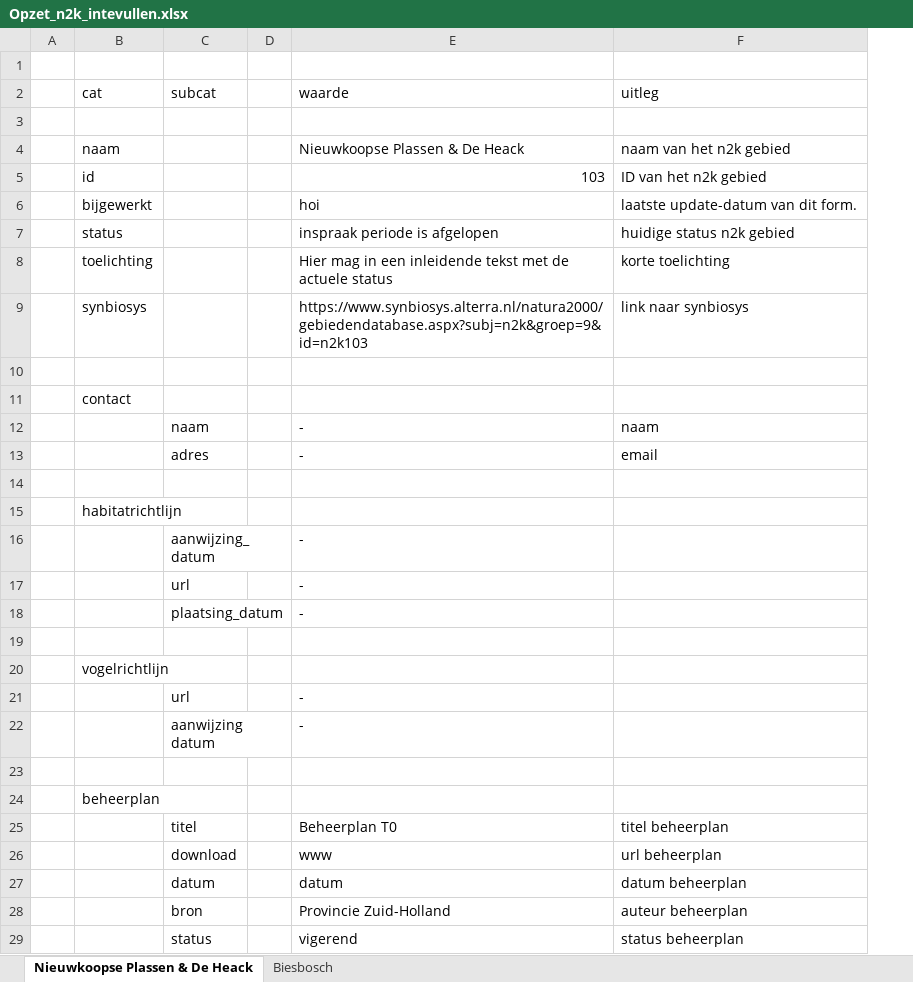
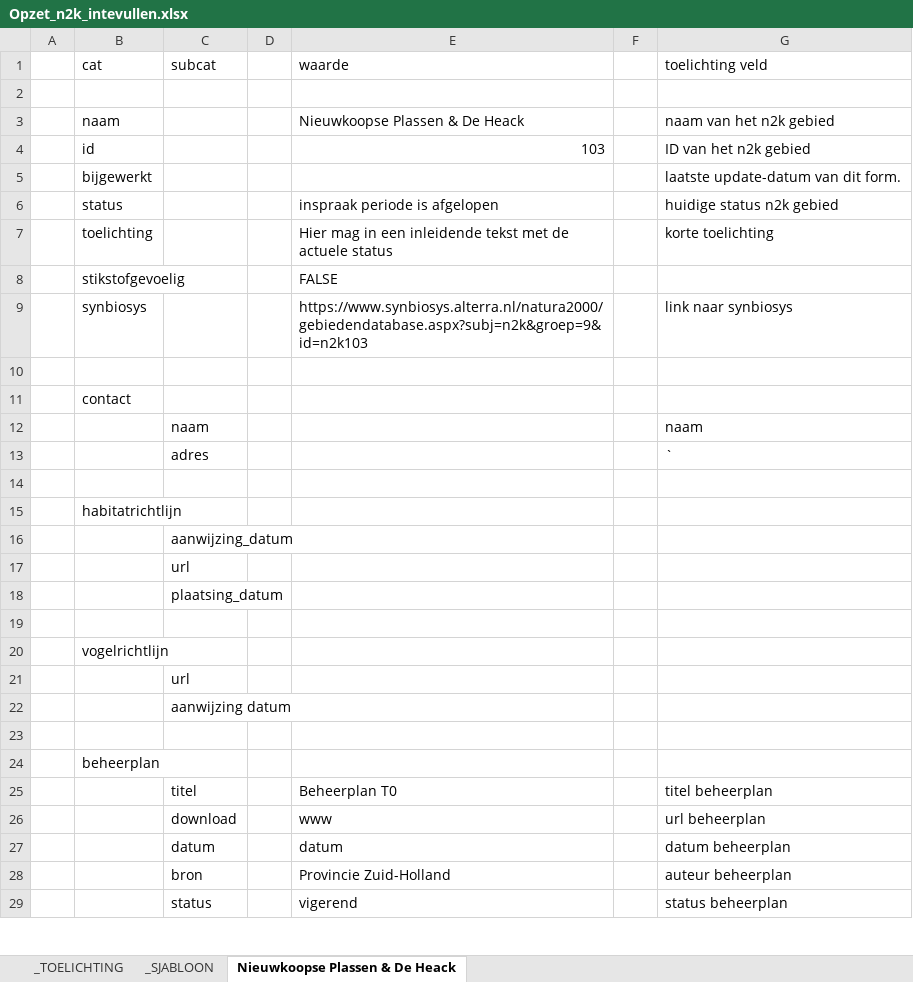
Before and after one commit to ThijsSchouten/natura2000-dashboard, an Excel workbook: _preload script/Opzet_n2k_intevullen.xlsx, sheet Nieuwkoopse Plassen & De Heack, drawn as a sheet; only a part is shown; values as stored, in another font and other column widths than the file's, no cell formats; removed rows and columns are numbered as before the commit, all else as after; the diff covers the shown part only; the diff names each change by its address in the sheet, - before the commit and + after, or states it on an @@ line.

```diff
--- a/_preload script/Opzet_n2k_intevullen.xlsx (sheet Nieuwkoopse Plassen & De Heack)
+++ b/_preload script/Opzet_n2k_intevullen.xlsx (sheet Nieuwkoopse Plassen & De Heack)
-sheet tab: Biesbosch
+sheet tab: _TOELICHTING
+sheet tab: _SJABLOON
@@ sheet tab order changed: _TOELICHTING | _SJABLOON | Nieuwkoopse Plassen & De Heack @@
+column F, empty
-row 1: (empty)
-G1: uitleg
+G1: toelichting veld
-E5 (waarde): hoi
+E5 (waarde): (empty)
+row 8:  | stikstofgevoelig |  |  | FALSE
-E12 (waarde): -
+E12 (waarde): (empty)
-row 13:  |  | adres |  | - | email
+row 13:  |  | adres |  |  |  | `
-E16:E18 (waarde): -
+E16:E18 (waarde): (empty)
-E21:E22 (waarde): -
+E21:E22 (waarde): (empty)
```
Also changed, not shown: 2 removed rows and 29 edited cells elsewhere in this sheet, sheet _TOELICHTING, cell formats, 7 other files.
